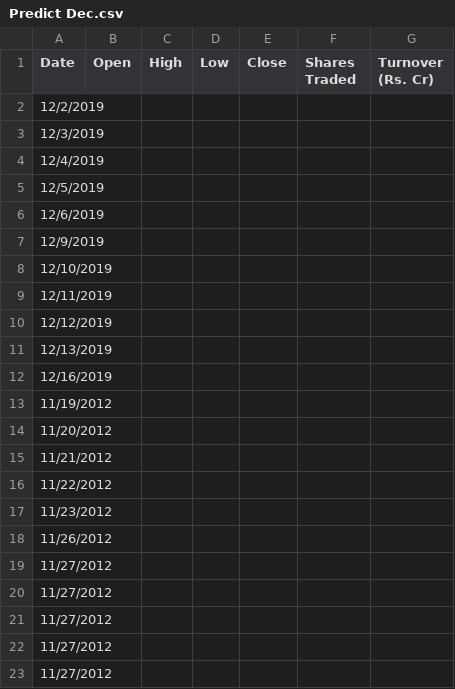
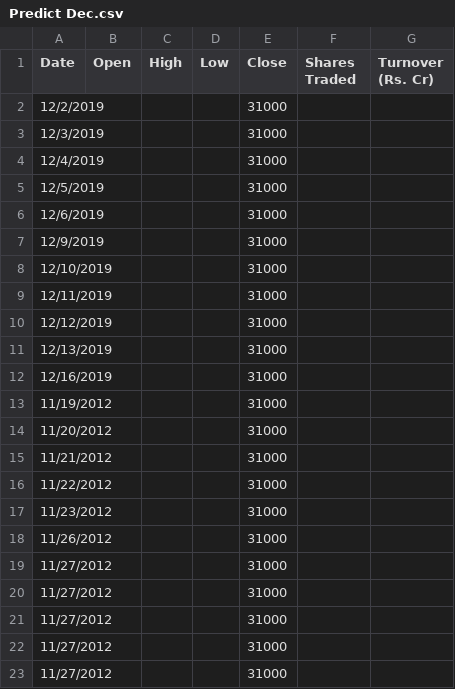
Before and after one commit to hunterabhi/LSTM-Stock-Prediction, a CSV file: Predict Dec.csv, drawn as a sheet.

Commit message:
Update Predict Dec.csv

```diff
--- a/Predict Dec.csv
+++ b/Predict Dec.csv
@@ -1,23 +1,23 @@
 Date,Open,High,Low,Close,Shares Traded,Turnover (Rs. Cr)
-12/2/2019,,,,,,
-12/3/2019,,,,,,
-12/4/2019,,,,,,
-12/5/2019,,,,,,
-12/6/2019,,,,,,
-12/9/2019,,,,,,
-12/10/2019,,,,,,
-12/11/2019,,,,,,
-12/12/2019,,,,,,
-12/13/2019,,,,,,
-12/16/2019,,,,,,
-11/19/2012,,,,,,
-11/20/2012,,,,,,
-11/21/2012,,,,,,
-11/22/2012,,,,,,
-11/23/2012,,,,,,
-11/26/2012,,,,,,
-11/27/2012,,,,,,
-11/27/2012,,,,,,
-11/27/2012,,,,,,
-11/27/2012,,,,,,
-11/27/2012,,,,,,
+12/2/2019,,,,31000,,
+12/3/2019,,,,31000,,
+12/4/2019,,,,31000,,
+12/5/2019,,,,31000,,
+12/6/2019,,,,31000,,
+12/9/2019,,,,31000,,
+12/10/2019,,,,31000,,
+12/11/2019,,,,31000,,
+12/12/2019,,,,31000,,
+12/13/2019,,,,31000,,
+12/16/2019,,,,31000,,
+11/19/2012,,,,31000,,
+11/20/2012,,,,31000,,
+11/21/2012,,,,31000,,
+11/22/2012,,,,31000,,
+11/23/2012,,,,31000,,
+11/26/2012,,,,31000,,
+11/27/2012,,,,31000,,
+11/27/2012,,,,31000,,
+11/27/2012,,,,31000,,
+11/27/2012,,,,31000,,
+11/27/2012,,,,31000,,
```
